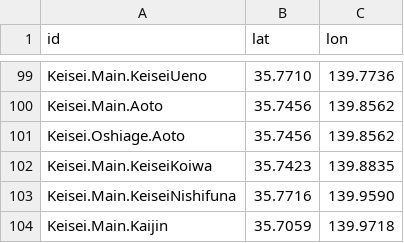
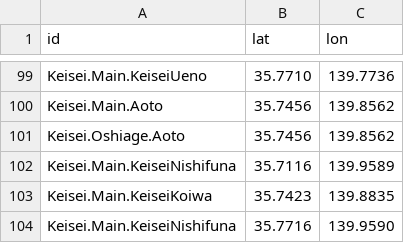
Before and after one commit to chuwyton/TokyoGTFS, a CSV file: data/train_stations_fixes.csv, drawn as a sheet; only a part is shown, gaps mark what is left out; the shorter side is filled out with more unchanged rows; the diff names each change by its address in the sheet, - before the commit and + after, or states it on an @@ line.

Commit message:
Fix Keisei.Main.KeiseiNishifuna station position

```diff
--- a/data/train_stations_fixes.csv
+++ b/data/train_stations_fixes.csv
+row 102: Keisei.Main.KeiseiNishifuna | 35.7116 | 139.9589
```
